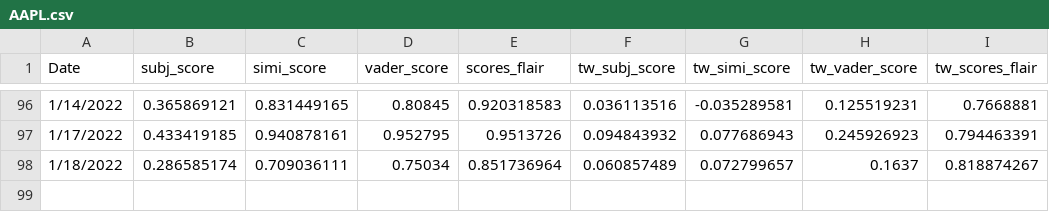
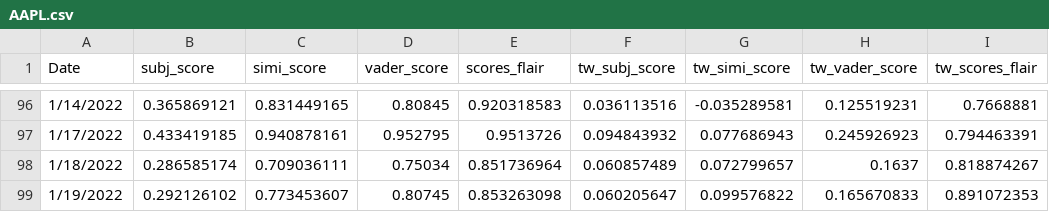
Before and after one commit to Abhishikaf/sentiment_stocks_trading, a CSV file: sentiment_analysis/Resources/Combined Sentiment signals/AAPL.csv, drawn as a sheet; only a part is shown, gaps mark what is left out; the diff names each change by its address in the sheet, - before the commit and + after, or states it on an @@ line.

```diff
--- a/sentiment_analysis/Resources/Combined Sentiment signals/AAPL.csv
+++ b/sentiment_analysis/Resources/Combined Sentiment signals/AAPL.csv
+row 99: 1/19/2022 | 0.292126102 | 0.773453607 | 0.80745 | 0.853263098 | 0.060205647 | 0.099576822 | 0.165670833 | 0.891072353
```
Also changed, not shown: sentiment_analysis/Resources/Combined Sentiment signals/CRM.csv, sentiment_analysis/Resources/Combined Sentiment signals/GOOG.csv, 8 other files.
